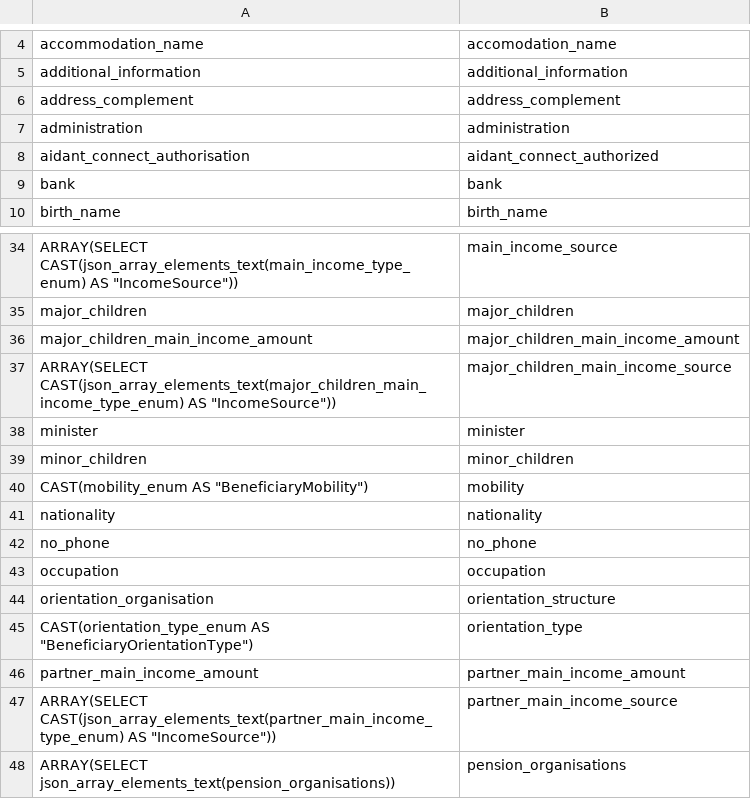
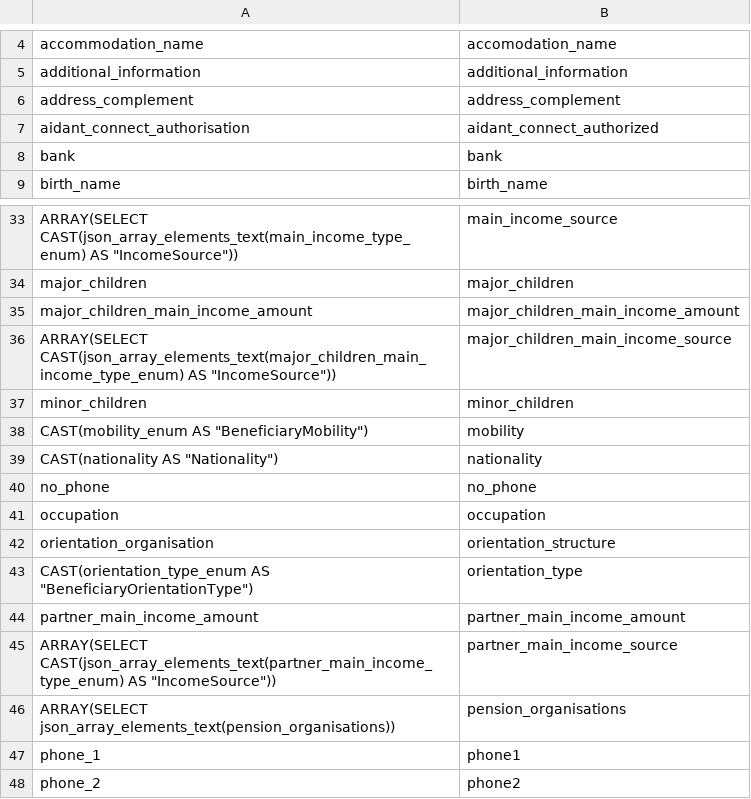
Before and after one commit to inclusion-numerique/mon-suivi-social-migration, a CSV file: sql/03_beneficiary/mapping.csv, drawn as a sheet; only a part is shown, gaps mark what is left out; the shorter side is filled out with more unchanged rows.

```diff
--- a/sql/03_beneficiary/mapping.csv
+++ b/sql/03_beneficiary/mapping.csv
@@ -6,3 +6,2 @@ additional_information,additional_information
 address_complement,address_complement
-administration,administration
 aidant_connect_authorisation,aidant_connect_authorized
@@ -37,6 +36,5 @@ major_children_main_income_amount,major_children_main_income_amount
 ARRAY(SELECT CAST(json_array_elements_text(major_children_main_income_type_enum) AS "IncomeSource")),major_children_main_income_source
-minister,minister
 minor_children,minor_children
 CAST(mobility_enum AS "BeneficiaryMobility"),mobility
-nationality,nationality
+CAST(nationality AS "Nationality"),nationality
 no_phone,no_phone
```
Also changed, not shown: 4 other files.
